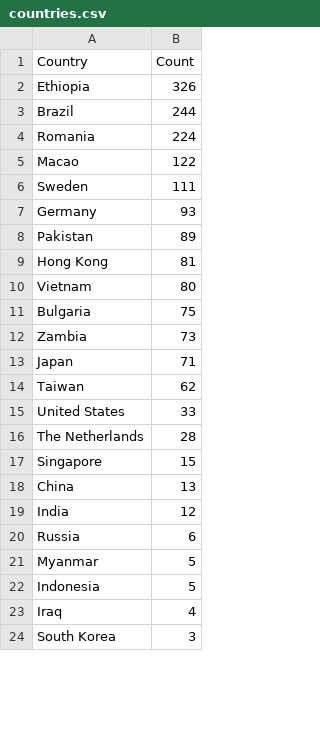
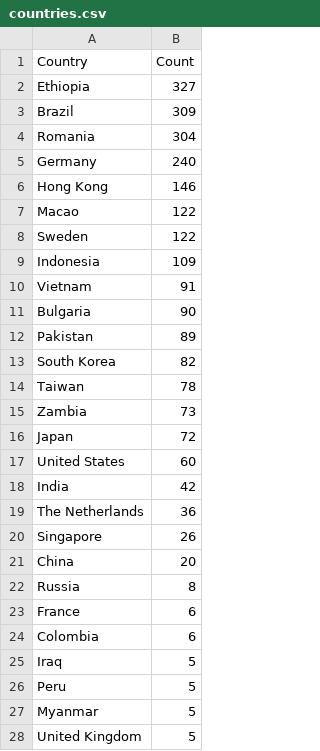
Before and after one commit to Prabhath-de/cowrie-analysis, a CSV file: csv/countries.csv, drawn as a sheet; only a part is shown; the diff covers the shown part only.

```diff
--- a/csv/countries.csv
+++ b/csv/countries.csv
@@ -1,24 +1,28 @@
 Country,Count
-Ethiopia,326
-Brazil,244
-Romania,224
+Ethiopia,327
+Brazil,309
+Romania,304
+Germany,240
+Hong Kong,146
 Macao,122
-Sweden,111
-Germany,93
+Sweden,122
+Indonesia,109
+Vietnam,91
+Bulgaria,90
 Pakistan,89
-Hong Kong,81
-Vietnam,80
-Bulgaria,75
+South Korea,82
+Taiwan,78
 Zambia,73
-Japan,71
-Taiwan,62
-United States,33
-The Netherlands,28
-Singapore,15
-China,13
-India,12
-Russia,6
+Japan,72
+United States,60
+India,42
+The Netherlands,36
+Singapore,26
+China,20
+Russia,8
+France,6
+Colombia,6
+Iraq,5
+Peru,5
 Myanmar,5
-Indonesia,5
-Iraq,4
-South Korea,3
+United Kingdom,5
```
Also changed, not shown: 3 added rows, 4 removed rows, 2 moved rows and 3 edited cells elsewhere in this file, csv/passwords.csv, csv/top_ips.csv, 9 other files.
